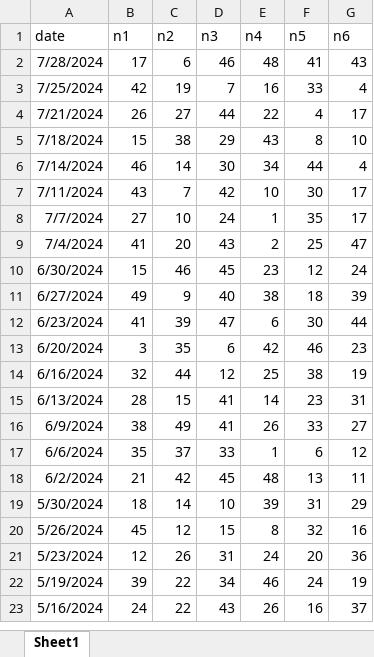
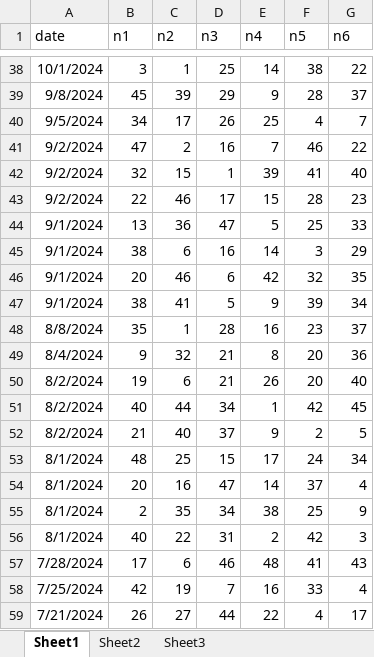
Before and after one commit to balicaionut/vue-loto, an Excel workbook: public/number_history.xlsx, sheet Sheet1, drawn as a sheet; only a part is shown, gaps mark what is left out; the shorter side is filled out with more unchanged rows; values as stored, in another font and other column widths than the file's, no borders; table styles not drawn; the diff covers the shown part only; the diff names each change by its address in the sheet, - before the commit and + after, or states it on an @@ line.

```diff
--- a/public/number_history.xlsx (sheet Sheet1)
+++ b/public/number_history.xlsx (sheet Sheet1)
+sheet tab: Sheet2
+sheet tab: Sheet3
+row 38: 10/1/2024 | 3 | 1 | 25 | 14 | 38 | 22
+row 39: 9/8/2024 | 45 | 39 | 29 | 9 | 28 | 37
+row 40: 9/5/2024 | 34 | 17 | 26 | 25 | 4 | 7
+row 41: 9/2/2024 | 47 | 2 | 16 | 7 | 46 | 22
+row 42: 9/2/2024 | 32 | 15 | 1 | 39 | 41 | 40
+row 43: 9/2/2024 | 22 | 46 | 17 | 15 | 28 | 23
+row 44: 9/1/2024 | 13 | 36 | 47 | 5 | 25 | 33
+row 45: 9/1/2024 | 38 | 6 | 16 | 14 | 3 | 29
+row 46: 9/1/2024 | 20 | 46 | 6 | 42 | 32 | 35
+row 47: 9/1/2024 | 38 | 41 | 5 | 9 | 39 | 34
+row 48: 8/8/2024 | 35 | 1 | 28 | 16 | 23 | 37
+row 49: 8/4/2024 | 9 | 32 | 21 | 8 | 20 | 36
+row 50: 8/2/2024 | 19 | 6 | 21 | 26 | 20 | 40
+row 51: 8/2/2024 | 40 | 44 | 34 | 1 | 42 | 45
+row 52: 8/2/2024 | 21 | 40 | 37 | 9 | 2 | 5
+row 53: 8/1/2024 | 48 | 25 | 15 | 17 | 24 | 34
+row 54: 8/1/2024 | 20 | 16 | 47 | 14 | 37 | 4
+row 55: 8/1/2024 | 2 | 35 | 34 | 38 | 25 | 9
+row 56: 8/1/2024 | 40 | 22 | 31 | 2 | 42 | 3
```
Also changed, not shown: 36 added rows elsewhere in this sheet.
